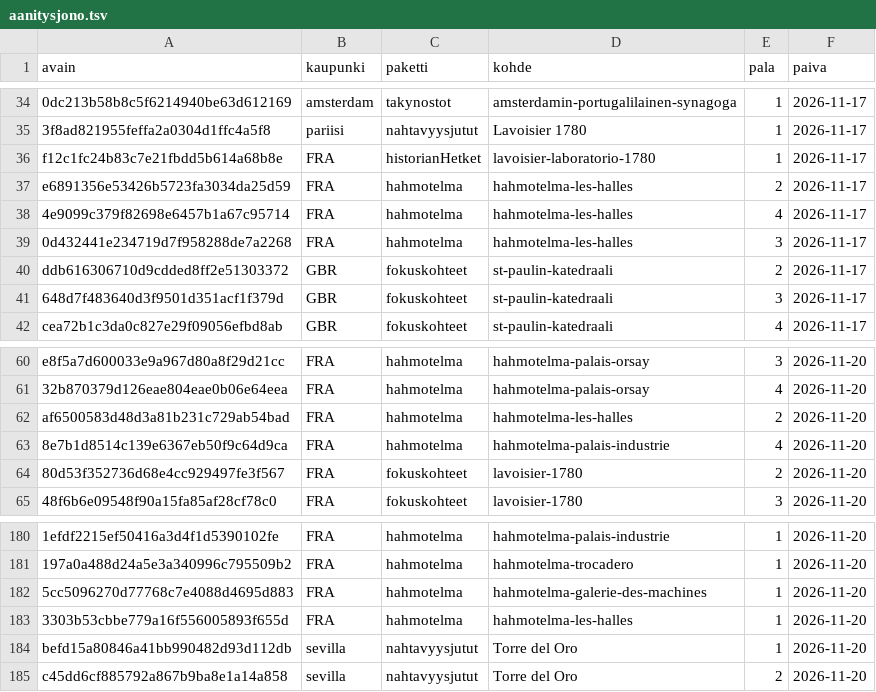
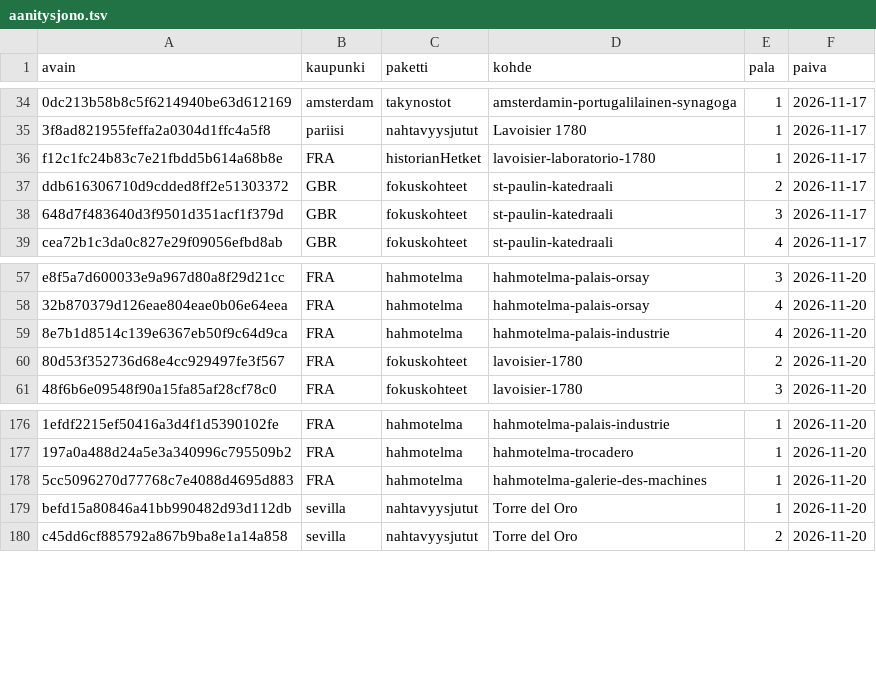
Before and after one commit to ravelius/Matkakirja, a TSV file: data/aanitysjono.tsv, drawn as a sheet; only a part is shown, gaps mark what is left out; the diff names each change by its address in the sheet, - before the commit and + after, or states it on an @@ line.

```diff
--- a/data/aanitysjono.tsv
+++ b/data/aanitysjono.tsv
-row 37: e6891356e53426b5723fa3034da25d59 | FRA | hahmotelma | hahmotelma-les-halles | 2 | 2026-11-17
-row 38: 4e9099c379f82698e6457b1a67c95714 | FRA | hahmotelma | hahmotelma-les-halles | 4 | 2026-11-17
-row 39: 0d432441e234719d7f958288de7a2268 | FRA | hahmotelma | hahmotelma-les-halles | 3 | 2026-11-17
-row 62: af6500583d48d3a81b231c729ab54bad | FRA | hahmotelma | hahmotelma-les-halles | 2 | 2026-11-20
-row 183: 3303b53cbbe779a16f556005893f655d | FRA | hahmotelma | hahmotelma-les-halles | 1 | 2026-11-20
```
Also changed, not shown: 4 other files.
